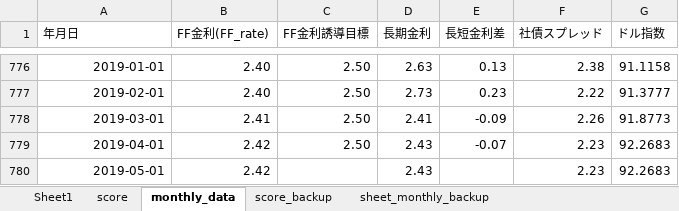
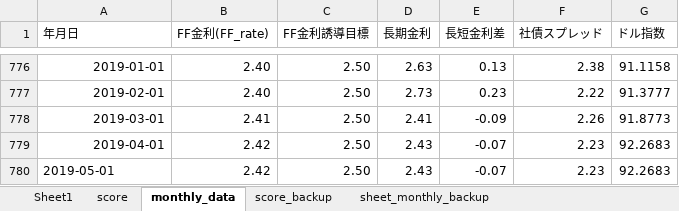
Before and after one commit to pepetts/asset_management, an Excel workbook: analysis.xlsx, sheet monthly_data, drawn as a sheet; only a part is shown, gaps mark what is left out; values as stored, in another font and other column widths than the file's, no borders; the diff names each change by its address in the sheet, - before the commit and + after, or states it on an @@ line.

```diff
--- a/analysis.xlsx (sheet monthly_data)
+++ b/analysis.xlsx (sheet monthly_data)
-A780 alignment: right
+A780 alignment: left
-C780 (FF金利誘導目標): (empty)
+C780 (FF金利誘導目標): 2.50
-E780 (長短金利差): (empty)
+E780 (長短金利差): -0.07
```
Also changed, not shown: 5 other files.
